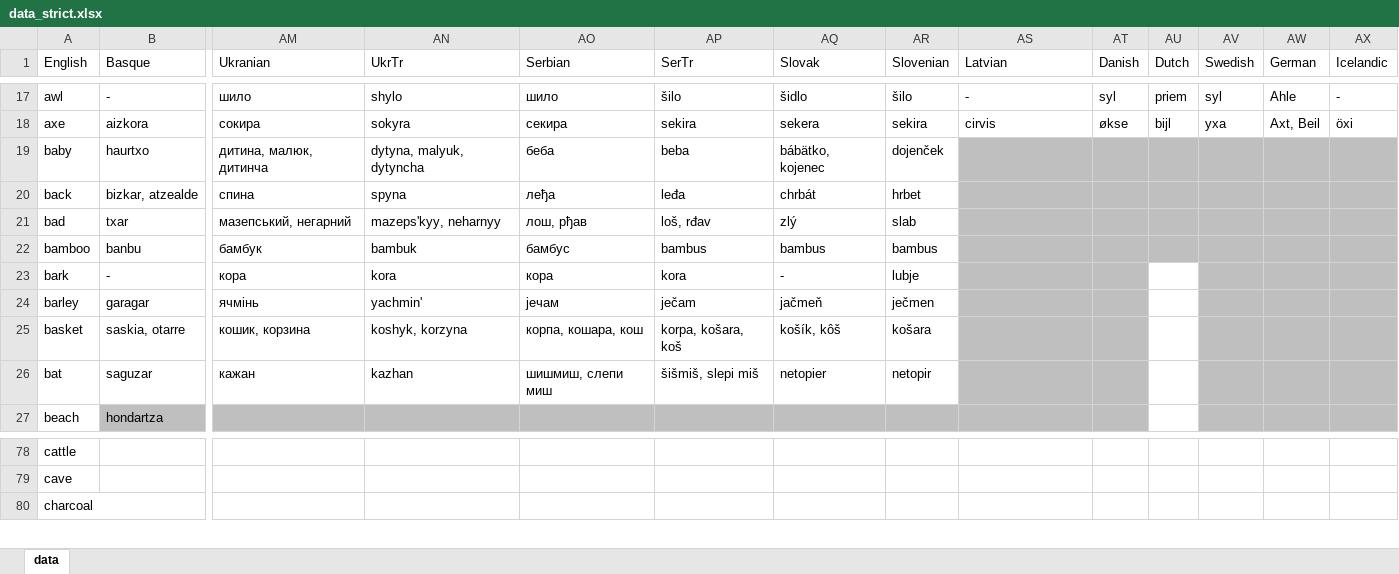
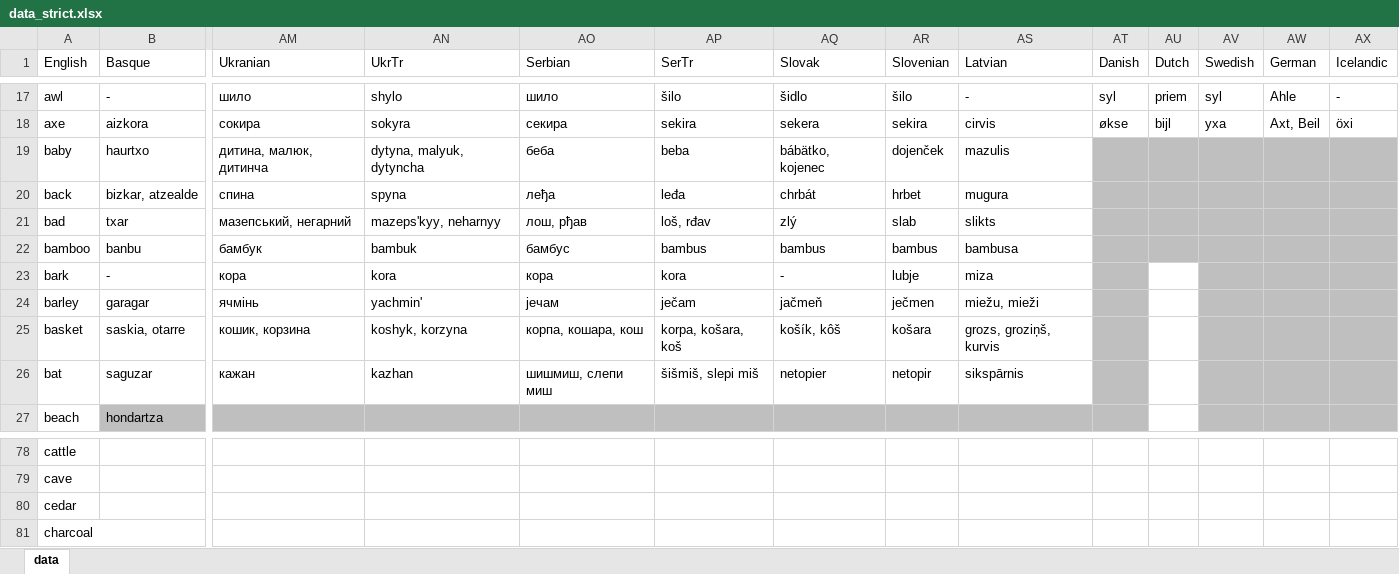
Before and after one commit to damiansp/linguistics, an Excel workbook: historical/data/data_strict.xlsx, sheet data, drawn as a sheet; only a part is shown, gaps mark what is left out; values as stored, in another font and other column widths than the file's, no borders; rows hold the shown columns only; the diff names each change by its address in the sheet, - before the commit and + after, or states it on an @@ line.

```diff
--- a/historical/data/data_strict.xlsx (sheet data)
+++ b/historical/data/data_strict.xlsx (sheet data)
-AS19 (Latvian): (empty)
+AS19 (Latvian): mazulis
-AS19:AS26 fill: #BFBFBF
+AS19:AS26 fill: none
-AS20 (Latvian): (empty)
+AS20 (Latvian): mugura
-AS21 (Latvian): (empty)
+AS21 (Latvian): slikts
-AS22 (Latvian): (empty)
+AS22 (Latvian): bambusa
-AS23 (Latvian): (empty)
+AS23 (Latvian): miza
-AS24 (Latvian): (empty)
+AS24 (Latvian): miežu, mieži
-AS25 (Latvian): (empty)
+AS25 (Latvian): grozs, groziņš, kurvis
-AS26 (Latvian): (empty)
+AS26 (Latvian): sikspārnis
+row 80: cedar
```
Also changed, not shown: historical/data/data.xlsx.
